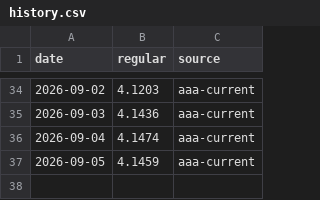
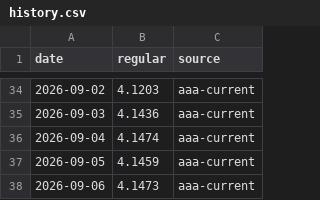
Before and after one commit to testycoyote-ops/Gas-forecast, a CSV file: history.csv, drawn as a sheet; only a part is shown, gaps mark what is left out.

```diff
--- a/history.csv
+++ b/history.csv
@@ -37 +37,2 @@ date,regular,source
 2026-09-05,4.1459,aaa-current
+2026-09-06,4.1473,aaa-current
```
Also changed, not shown: 3 other files.
